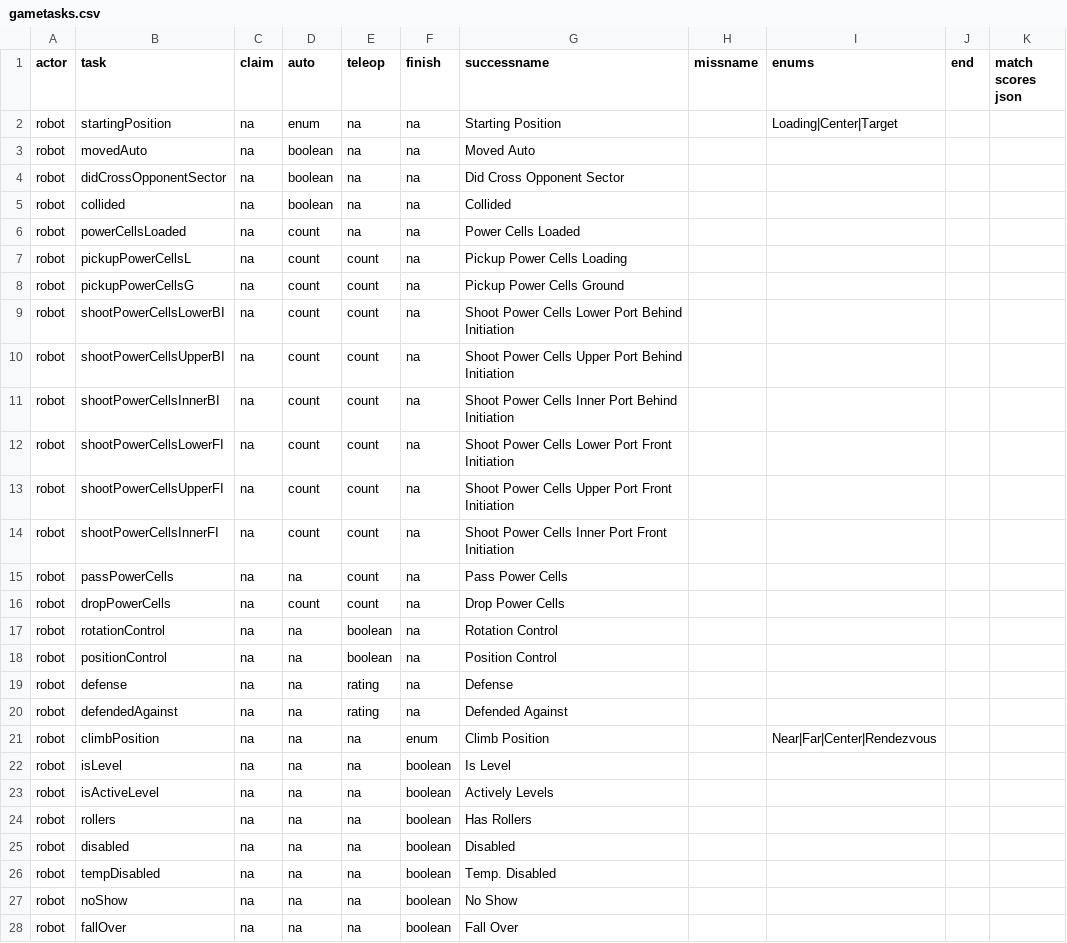
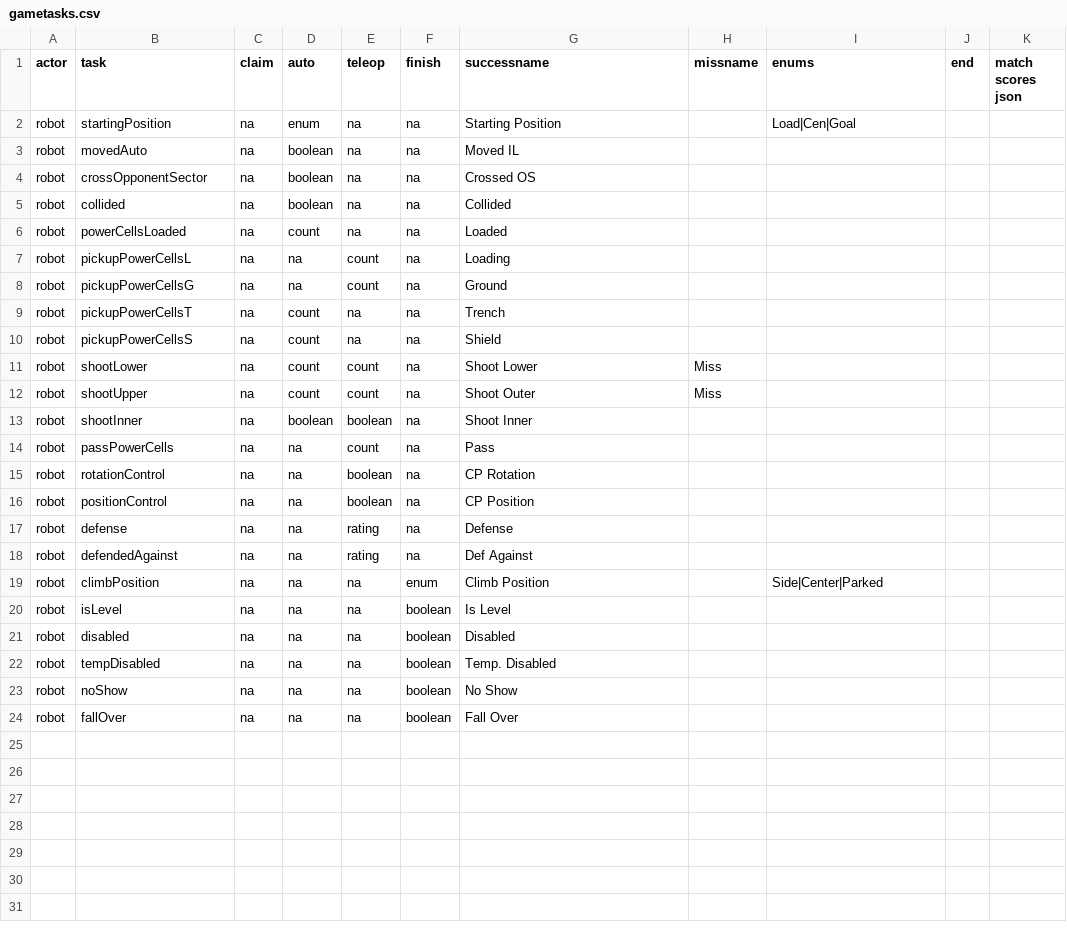
Before and after one commit to irs1318dev/irsScouting2017, a CSV file: server/season/s2020/gametasks.csv, drawn as a sheet; only a part is shown; the diff covers the shown part only.

```diff
--- a/server/season/s2020/gametasks.csv
+++ b/server/season/s2020/gametasks.csv
@@ -1,4 +1,4 @@
 actor,task,claim,auto,teleop,finish,successname,missname,enums,end,match scores json
-robot,startingPosition,na,enum,na,na,Starting Position,,Loading|Center|Target,,
-robot,movedAuto,na,boolean,na,na,Moved Auto,,,,
-robot,didCrossOpponentSector,na,boolean,na,na,Did Cross Opponent Sector,,,,
+robot,startingPosition,na,enum,na,na,Starting Position,,Load|Cen|Goal,,
+robot,movedAuto,na,boolean,na,na,Moved IL,,,,
+robot,crossOpponentSector,na,boolean,na,na,Crossed OS,,,,
@@ -6,20 +6,16 @@ robot,collided,na,boolean,na,na,Collided,,,,
-robot,powerCellsLoaded,na,count,na,na,Power Cells Loaded,,,,
-robot,pickupPowerCellsL,na,count,count,na,Pickup Power Cells Loading,,,,
-robot,pickupPowerCellsG,na,count,count,na,Pickup Power Cells Ground,,,,
-robot,shootPowerCellsLowerBI,na,count,count,na,Shoot Power Cells Lower Port Behind Initiation,,,,
-robot,shootPowerCellsUpperBI,na,count,count,na,Shoot Power Cells Upper Port Behind Initiation,,,,
-robot,shootPowerCellsInnerBI,na,count,count,na,Shoot Power Cells Inner Port Behind Initiation,,,,
-robot,shootPowerCellsLowerFI,na,count,count,na,Shoot Power Cells Lower Port Front Initiation,,,,
-robot,shootPowerCellsUpperFI,na,count,count,na,Shoot Power Cells Upper Port Front Initiation,,,,
-robot,shootPowerCellsInnerFI,na,count,count,na,Shoot Power Cells Inner Port Front Initiation,,,,
-robot,passPowerCells,na,na,count,na,Pass Power Cells,,,,
-robot,dropPowerCells,na,count,count,na,Drop Power Cells,,,,
-robot,rotationControl,na,na,boolean,na,Rotation Control,,,,
-robot,positionControl,na,na,boolean,na,Position Control,,,,
+robot,powerCellsLoaded,na,count,na,na,Loaded,,,,
+robot,pickupPowerCellsL,na,na,count,na,Loading,,,,
+robot,pickupPowerCellsG,na,na,count,na,Ground,,,,
+robot,pickupPowerCellsT,na,count,na,na,Trench,,,,
+robot,pickupPowerCellsS,na,count,na,na,Shield,,,,
+robot,shootLower,na,count,count,na,Shoot Lower,Miss,,,,
+robot,shootUpper,na,count,count,na,Shoot Outer,Miss,,,,
+robot,shootInner,na,boolean,boolean,na,Shoot Inner,,,,
+robot,passPowerCells,na,na,count,na,Pass,,,,
+robot,rotationControl,na,na,boolean,na,CP Rotation,,,,
+robot,positionControl,na,na,boolean,na,CP Position,,,,
 robot,defense,na,na,rating,na,Defense,,,,
-robot,defendedAgainst,na,na,rating,na,Defended Against,,,,
-robot,climbPosition,na,na,na,enum,Climb Position,,Near|Far|Center|Rendezvous,,
+robot,defendedAgainst,na,na,rating,na,Def Against,,,,
+robot,climbPosition,na,na,na,enum,Climb Position,,Side|Center|Parked,,
 robot,isLevel,na,na,na,boolean,Is Level,,,,
-robot,isActiveLevel,na,na,na,boolean,Actively Levels,,,,
-robot,rollers,na,na,na,boolean,Has Rollers,,,,
 robot,disabled,na,na,na,boolean,Disabled,,,,
```
Also changed, not shown: 3 removed rows elsewhere in this file, server/season/s2020/observertasks.csv.
